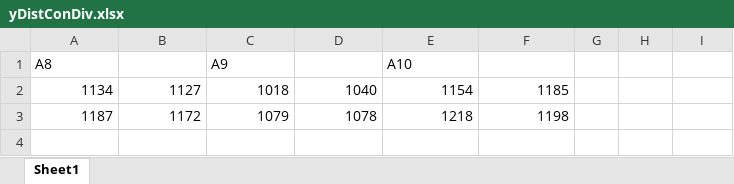
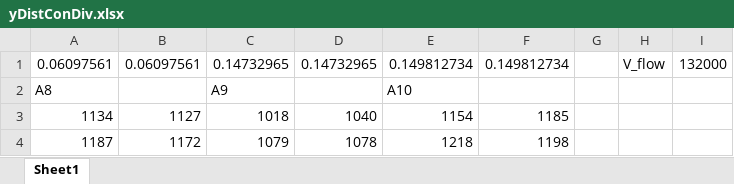
Before and after one commit to zCoCo/24321-A4, an Excel workbook: C10/yDistConDiv.xlsx, sheet Sheet1, drawn as a sheet; values as stored, in another font and other column widths than the file's, no borders; the diff names each change by its address in the sheet, - before the commit and + after, or states it on an @@ line.

Commit message:
Cylinder Table 1 Data

```diff
--- a/C10/yDistConDiv.xlsx (sheet Sheet1)
+++ b/C10/yDistConDiv.xlsx (sheet Sheet1)
+row 1: 0.06097561 | 0.06097561 | 0.14732965 | 0.14732965 | 0.149812734 | 0.149812734 |  | V_flow | 132000
```
Also changed, not shown: C10/._origins.xlsx, C10/._streamlineLoc.xlsx, 12 other files.
